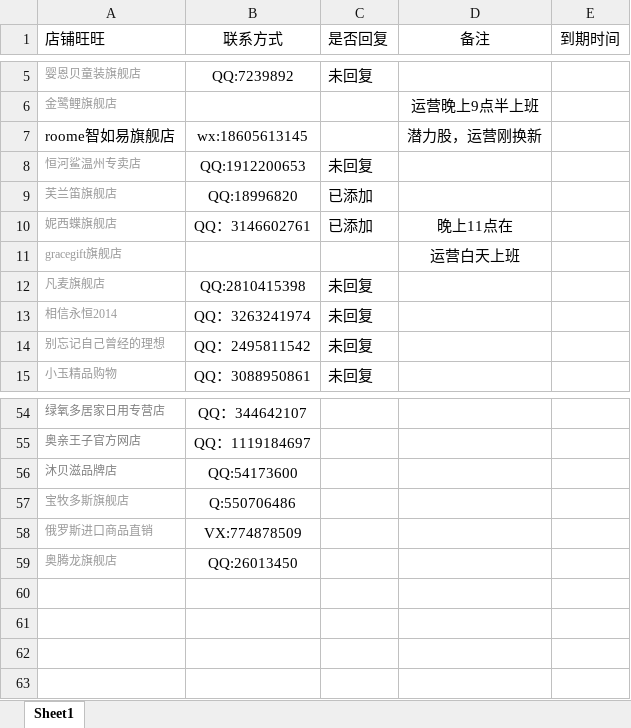
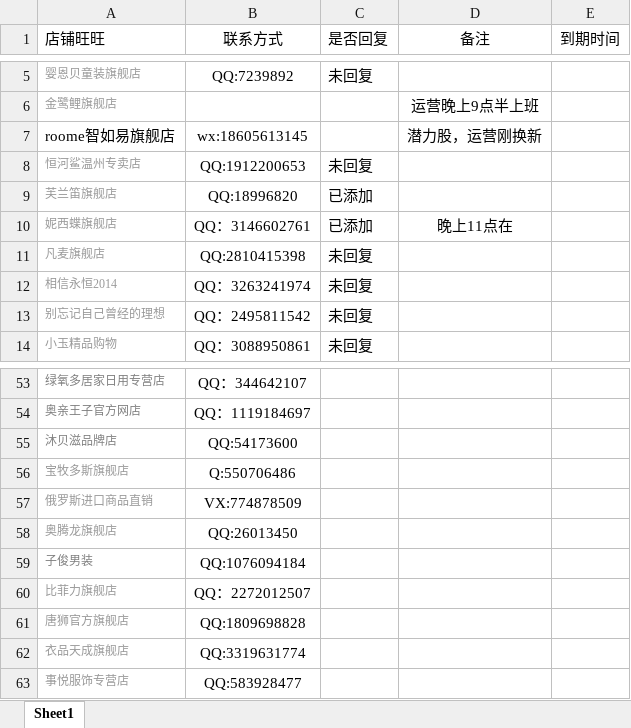
Before and after one commit to OriginalLucieN/T_KStation, an Excel workbook: talkLine.xlsx, sheet Sheet1, drawn as a sheet; only a part is shown, gaps mark what is left out; values as stored, in another font and other column widths than the file's, no borders; removed rows and columns are numbered as before the commit, all else as after; the diff names each change by its address in the sheet, - before the commit and + after, or states it on an @@ line.

```diff
--- a/talkLine.xlsx (sheet Sheet1)
+++ b/talkLine.xlsx (sheet Sheet1)
-row 11: gracegift旗舰店 |  |  | 运营白天上班
+row 59: 子俊男装 | QQ:1076094184
+row 60: 比菲力旗舰店 | QQ：2272012507
+row 61: 唐狮官方旗舰店 | QQ:1809698828
+row 62: 衣品天成旗舰店 | QQ:3319631774
+row 63: 事悦服饰专营店 | QQ:583928477
```
Also changed, not shown: 1 other file.
